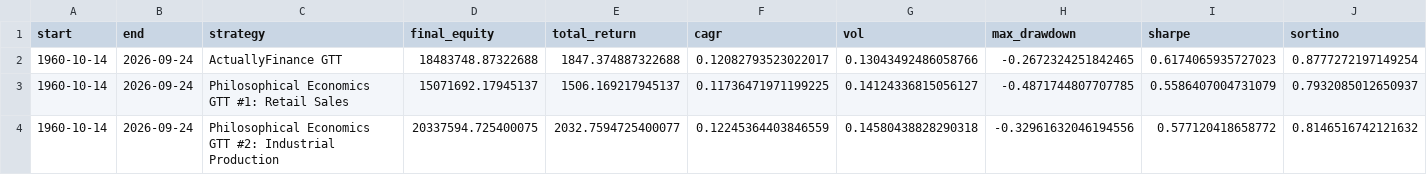
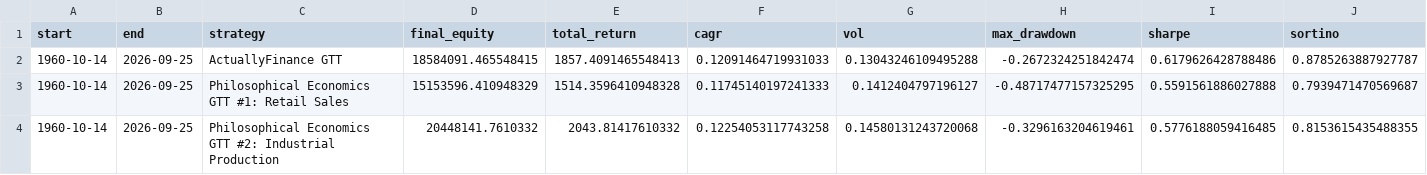
Before and after one commit to actuallyfin/actuallyfinance-site, a CSV file: recession-timing-dashboard/performance_summary.csv, drawn as a sheet; only a part is shown; the diff covers the shown part only; the diff names each change by its address in the sheet, - before the commit and + after, or states it on an @@ line.

```diff
--- a/recession-timing-dashboard/performance_summary.csv
+++ b/recession-timing-dashboard/performance_summary.csv
-B2:B4 (end): 2026-09-24
+B2:B4 (end): 2026-09-25
-D2 (final_equity): 18483748.87322688
+D2 (final_equity): 18584091.465548415
-E2 (total_return): 1847.374887322688
+E2 (total_return): 1857.4091465548413
-F2 (cagr): 0.12082793523022017
+F2 (cagr): 0.12091464719931033
-G2 (vol): 0.13043492486058766
+G2 (vol): 0.13043246109495288
-H2 (max_drawdown): -0.2672324251842465
+H2 (max_drawdown): -0.2672324251842474
-I2 (sharpe): 0.6174065935727023
+I2 (sharpe): 0.6179626428788486
-J2 (sortino): 0.8777272197149254
+J2 (sortino): 0.8785263887927787
-D3 (final_equity): 15071692.17945137
+D3 (final_equity): 15153596.410948329
-E3 (total_return): 1506.169217945137
+E3 (total_return): 1514.3596410948328
-F3 (cagr): 0.11736471971199225
+F3 (cagr): 0.11745140197241333
-G3 (vol): 0.14124336815056127
+G3 (vol): 0.1412404797196127
-H3 (max_drawdown): -0.4871744807707785
+H3 (max_drawdown): -0.48717477157325295
-I3 (sharpe): 0.5586407004731079
+I3 (sharpe): 0.5591561886027888
-J3 (sortino): 0.7932085012650937
+J3 (sortino): 0.7939471470569687
-D4 (final_equity): 20337594.725400075
+D4 (final_equity): 20448141.7610332
-E4 (total_return): 2032.7594725400077
+E4 (total_return): 2043.81417610332
-F4 (cagr): 0.12245364403846559
+F4 (cagr): 0.12254053117743258
-G4 (vol): 0.14580438828290318
+G4 (vol): 0.14580131243720068
-H4 (max_drawdown): -0.32961632046194556
+H4 (max_drawdown): -0.3296163204619461
-I4 (sharpe): 0.577120418658772
+I4 (sharpe): 0.5776188059416485
-J4 (sortino): 0.8146516742121632
+J4 (sortino): 0.8153615435488355
```
Also changed, not shown: 56 edited cells elsewhere in this file, recession-timing-dashboard/monthly_signal.csv, recession-timing-dashboard/monthly_signal_10m.csv, 8 other files.
